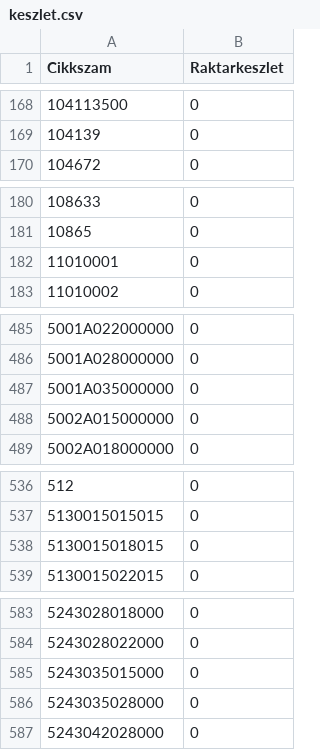
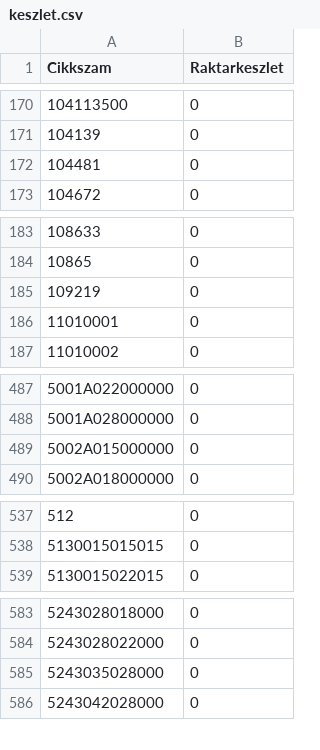
Before and after one commit to Kazanmarket/keszlet-sync, a CSV file: keszlet.csv, drawn as a sheet; only a part is shown, gaps mark what is left out; removed rows and columns are numbered as before the commit, all else as after; the diff covers the shown part only; the diff names each change by its address in the sheet, - before the commit and + after, or states it on an @@ line.

```diff
--- a/keszlet.csv
+++ b/keszlet.csv
+row 172: 104481 | 0
+row 185: 109219 | 0
-row 487: 5001A035000000 | 0
-row 538: 5130015018015 | 0
-row 585: 5243035015000 | 0
```
Also changed, not shown: 3 added rows and 3 removed rows elsewhere in this file.
